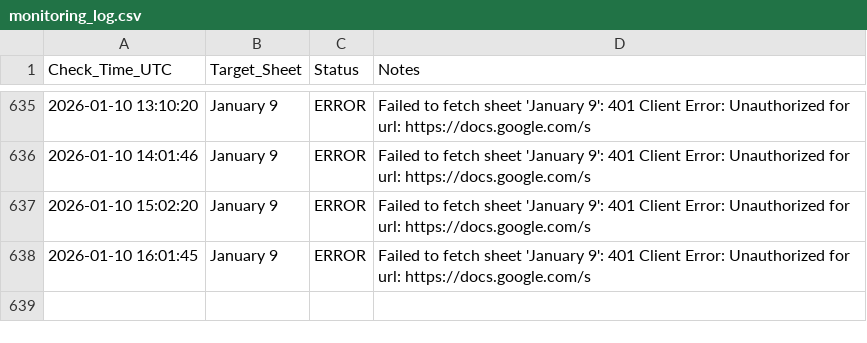
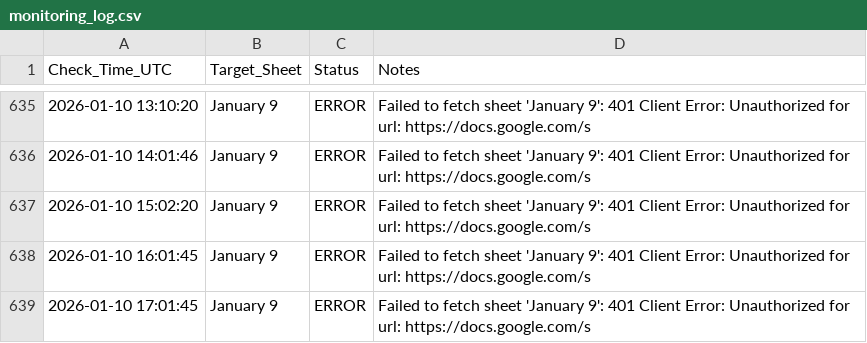
Before and after one commit to Yashwanth9394/sheet-notifier, a CSV file: monitoring_log.csv, drawn as a sheet; only a part is shown, gaps mark what is left out.

Commit message:
📈 Update sheet availability log

```diff
--- a/monitoring_log.csv
+++ b/monitoring_log.csv
@@ -638 +638,2 @@ Check_Time_UTC,Target_Sheet,Status,Notes
 2026-01-10 16:01:45,January 9,ERROR,Failed to fetch sheet 'January 9': 401 Client Error: Unauthorized for url: https://docs.google.com/s
+2026-01-10 17:01:45,January 9,ERROR,Failed to fetch sheet 'January 9': 401 Client Error: Unauthorized for url: https://docs.google.com/s
```
